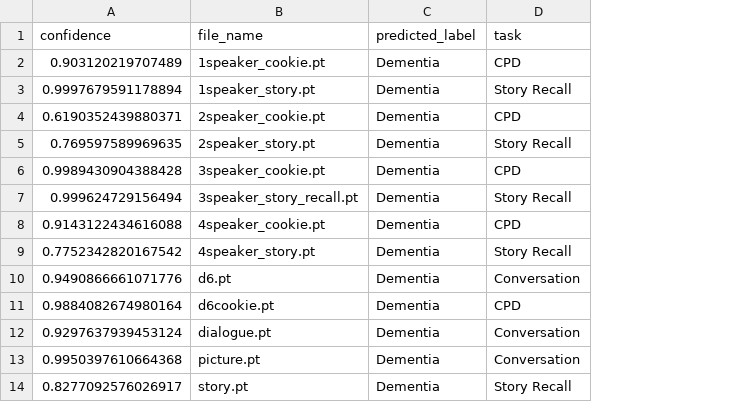
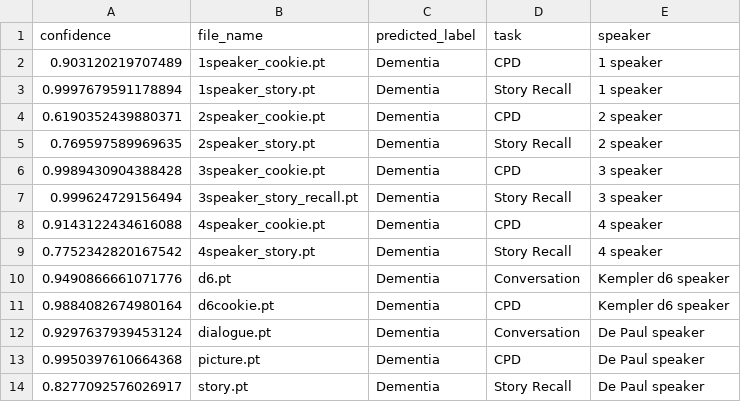
Before and after one commit to MilanaShhanukova/uni-research-dementia-detection, a CSV file: dementia-classification/reports/golden_att_audio.csv, drawn as a sheet; the diff names each change by its address in the sheet, - before the commit and + after, or states it on an @@ line.

```diff
--- a/dementia-classification/reports/golden_att_audio.csv
+++ b/dementia-classification/reports/golden_att_audio.csv
+column E (speaker), rows 2-14: 1 speaker | 1 speaker | 2 speaker | 2 speaker | 3 speaker | 3 speaker | 4 speaker | 4 speaker | Kempler d6 speaker | Kempler d6 speaker | De Paul speaker | De Paul speaker | De Paul speaker
-D13 (task): Conversation
+D13 (task): CPD
```
Also changed, not shown: dementia-classification/reports/golden_audio_featured.csv, dementia-classification/reports/golden_lm_roberta.csv, 7 other files.
